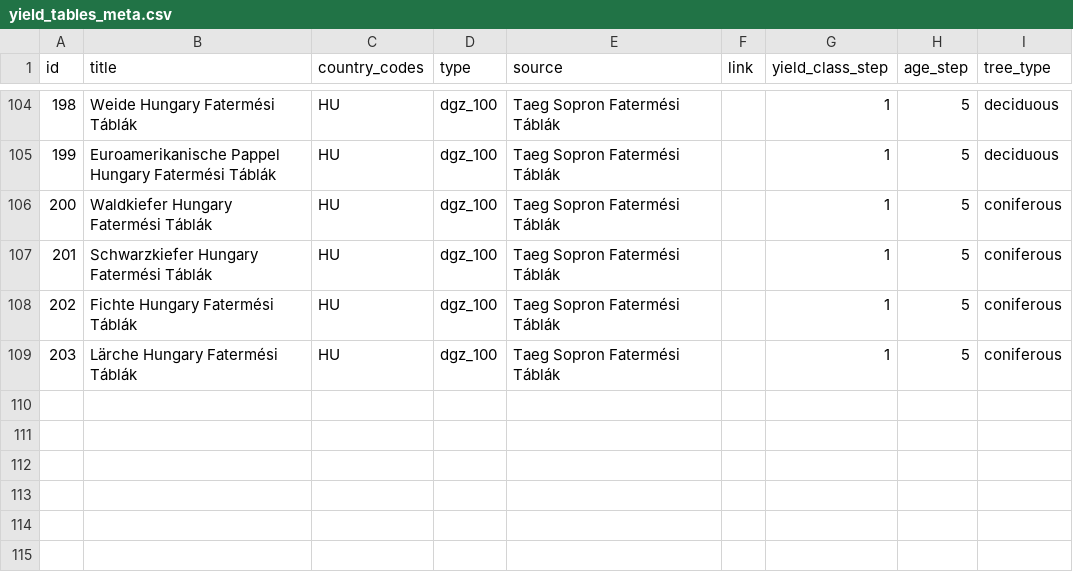
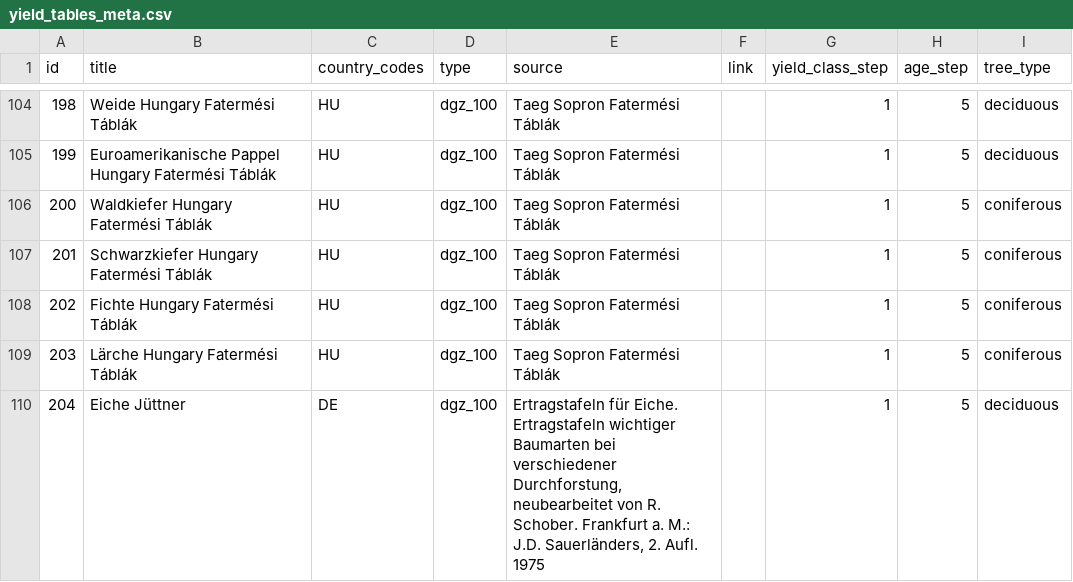
Before and after one commit to treely/openyieldtables, a CSV file: src/openyieldtables/data/yield_tables_meta.csv, drawn as a sheet; only a part is shown, gaps mark what is left out.

```diff
--- a/src/openyieldtables/data/yield_tables_meta.csv
+++ b/src/openyieldtables/data/yield_tables_meta.csv
@@ -109 +109,2 @@ id;title;country_codes;type;source;link;yield_class_step;age_step;tree_type
 203;Lärche Hungary Fatermési Táblák;HU;dgz_100;Taeg Sopron Fatermési Táblák;;1;5;coniferous
+204;Eiche Jüttner;DE;dgz_100;Ertragstafeln für Eiche. Ertragstafeln wichtiger Baumarten bei verschiedener Durchforstung, neubearbeitet von R. Schober. Frankfurt a. M.: J.D. Sauerländers, 2. Aufl. 1975;;1;5;deciduous
```
Also changed, not shown: src/openyieldtables/data/yield_tables.csv.
